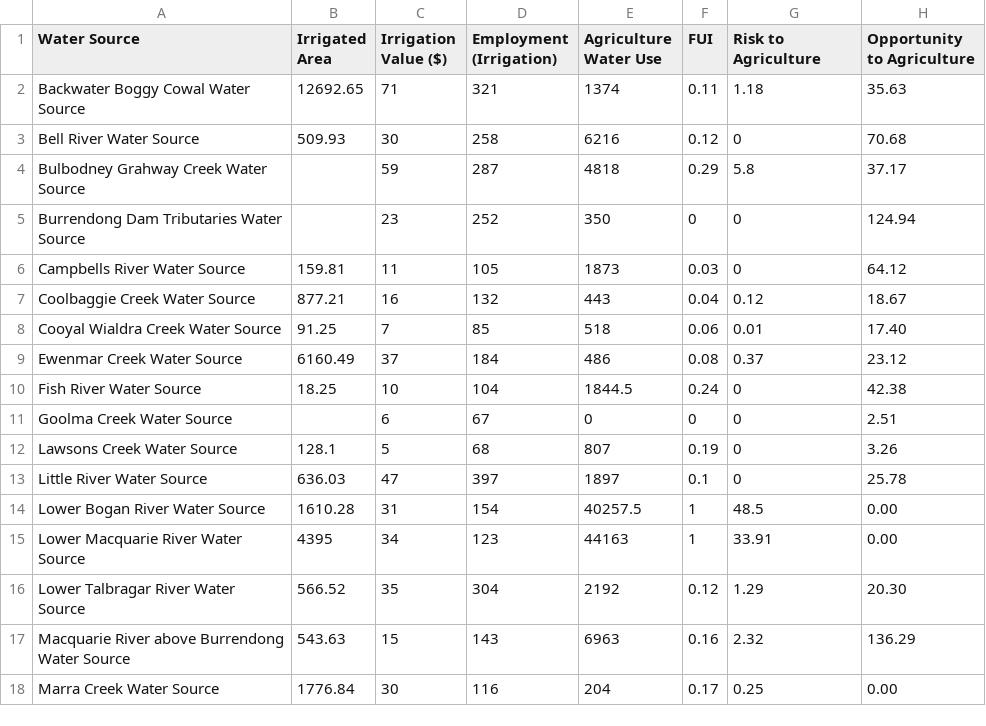
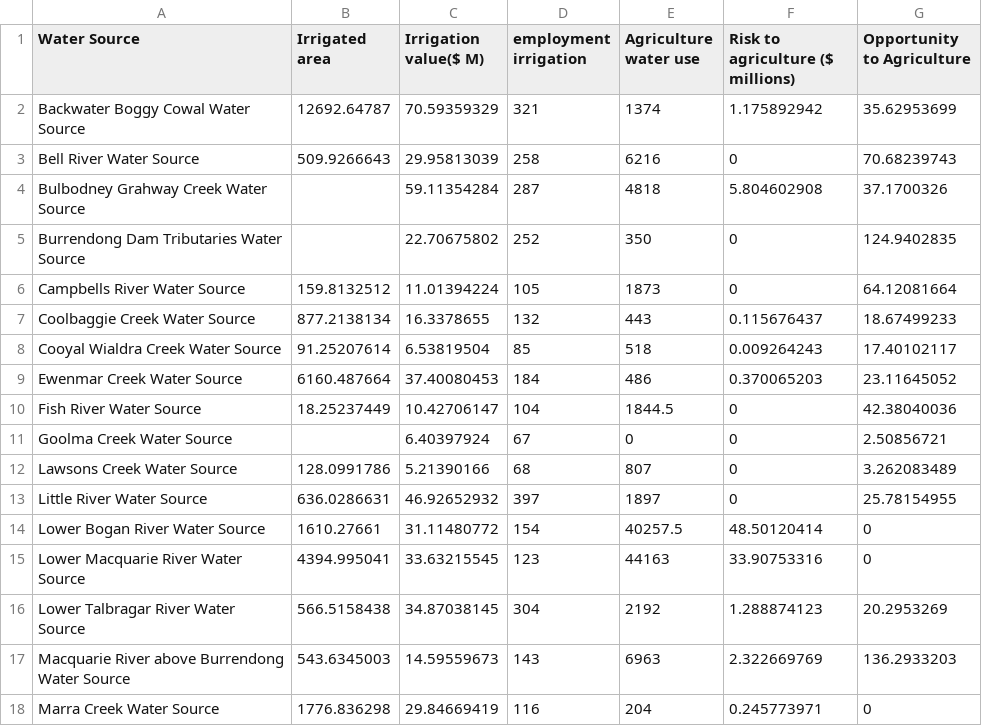
Before and after one commit to justice131/dpi_php, a CSV file: DPI_Integration/pc.csv/irrigation_macquaire.csv, drawn as a sheet; only a part is shown; removed rows and columns are numbered as before the commit, all else as after; the diff covers the shown part only; the diff names each change by its address in the sheet, - before the commit and + after, or states it on an @@ line.

```diff
--- a/DPI_Integration/pc.csv/irrigation_macquaire.csv
+++ b/DPI_Integration/pc.csv/irrigation_macquaire.csv
-column B (Irrigated Area), rows 2-18: 12692.65 | 509.93 |  |  | 159.81 | 877.21 | 91.25 | 6160.49 | 18.25 |  | 128.1 | 636.03 | 1610.28 | 4395 | 566.52 | 543.63 | 1776.84
-column C (Irrigation Value ($)), rows 2-18: 71 | 30 | 59 | 23 | 11 | 16 | 7 | 37 | 10 | 6 | 5 | 47 | 31 | 34 | 35 | 15 | 30
+column B (Irrigated area), rows 2-18: 12692.64787 | 509.9266643 |  |  | 159.8132512 | 877.2138134 | 91.25207614 | 6160.487664 | 18.25237449 |  | 128.0991786 | 636.0286631 | 1610.27661 | 4394.995041 | 566.5158438 | 543.6345003 | 1776.836298
+column C (Irrigation value($ M)), rows 2-18: 70.59359329 | 29.95813039 | 59.11354284 | 22.70675802 | 11.01394224 | 16.3378655 | 6.53819504 | 37.40080453 | 10.42706147 | 6.40397924 | 5.21390166 | 46.92652932 | 31.11480772 | 33.63215545 | 34.87038145 | 14.59559673 | 29.84669419
-column F (FUI), rows 2-18: 0.11 | 0.12 | 0.29 | 0 | 0.03 | 0.04 | 0.06 | 0.08 | 0.24 | 0 | 0.19 | 0.1 | 1 | 1 | 0.12 | 0.16 | 0.17
-D1: Employment (Irrigation)
+D1: employment irrigation
-E1: Agriculture Water Use
+E1: Agriculture water use
-F1: Risk to Agriculture
+F1: Risk to agriculture ($ millions)
-F2 (Risk to agriculture ($ millions)): 1.18
+F2 (Risk to agriculture ($ millions)): 1.175892942
-G2 (Opportunity to Agriculture): 35.63
+G2 (Opportunity to Agriculture): 35.62953699
-G3 (Opportunity to Agriculture): 70.68
+G3 (Opportunity to Agriculture): 70.68239743
-F4 (Risk to agriculture ($ millions)): 5.8
+F4 (Risk to agriculture ($ millions)): 5.804602908
-G4 (Opportunity to Agriculture): 37.17
+G4 (Opportunity to Agriculture): 37.1700326
-G5 (Opportunity to Agriculture): 124.94
+G5 (Opportunity to Agriculture): 124.9402835
-G6 (Opportunity to Agriculture): 64.12
+G6 (Opportunity to Agriculture): 64.12081664
-F7 (Risk to agriculture ($ millions)): 0.12
+F7 (Risk to agriculture ($ millions)): 0.115676437
-G7 (Opportunity to Agriculture): 18.67
+G7 (Opportunity to Agriculture): 18.67499233
-F8 (Risk to agriculture ($ millions)): 0.01
+F8 (Risk to agriculture ($ millions)): 0.009264243
-G8 (Opportunity to Agriculture): 17.40
+G8 (Opportunity to Agriculture): 17.40102117
-F9 (Risk to agriculture ($ millions)): 0.37
+F9 (Risk to agriculture ($ millions)): 0.370065203
-G9 (Opportunity to Agriculture): 23.12
+G9 (Opportunity to Agriculture): 23.11645052
-G10 (Opportunity to Agriculture): 42.38
+G10 (Opportunity to Agriculture): 42.38040036
-G11 (Opportunity to Agriculture): 2.51
+G11 (Opportunity to Agriculture): 2.50856721
-G12 (Opportunity to Agriculture): 3.26
+G12 (Opportunity to Agriculture): 3.262083489
-G13 (Opportunity to Agriculture): 25.78
+G13 (Opportunity to Agriculture): 25.78154955
-F14 (Risk to agriculture ($ millions)): 48.5
+F14 (Risk to agriculture ($ millions)): 48.50120414
-G14:G15 (Opportunity to Agriculture): 0.00
+G14:G15 (Opportunity to Agriculture): 0
-F15 (Risk to agriculture ($ millions)): 33.91
+F15 (Risk to agriculture ($ millions)): 33.90753316
-F16 (Risk to agriculture ($ millions)): 1.29
+F16 (Risk to agriculture ($ millions)): 1.288874123
-G16 (Opportunity to Agriculture): 20.30
+G16 (Opportunity to Agriculture): 20.2953269
-F17 (Risk to agriculture ($ millions)): 2.32
+F17 (Risk to agriculture ($ millions)): 2.322669769
-G17 (Opportunity to Agriculture): 136.29
+G17 (Opportunity to Agriculture): 136.2933203
-F18 (Risk to agriculture ($ millions)): 0.25
+F18 (Risk to agriculture ($ millions)): 0.245773971
-G18 (Opportunity to Agriculture): 0.00
+G18 (Opportunity to Agriculture): 0
```
Also changed, not shown: 18 edited cells elsewhere in this file, DPI_Integration/pc.csv/dsi_macquaire.csv, DPI_Integration/pc.csv/fmi_macquaire.csv, 39 other files.
